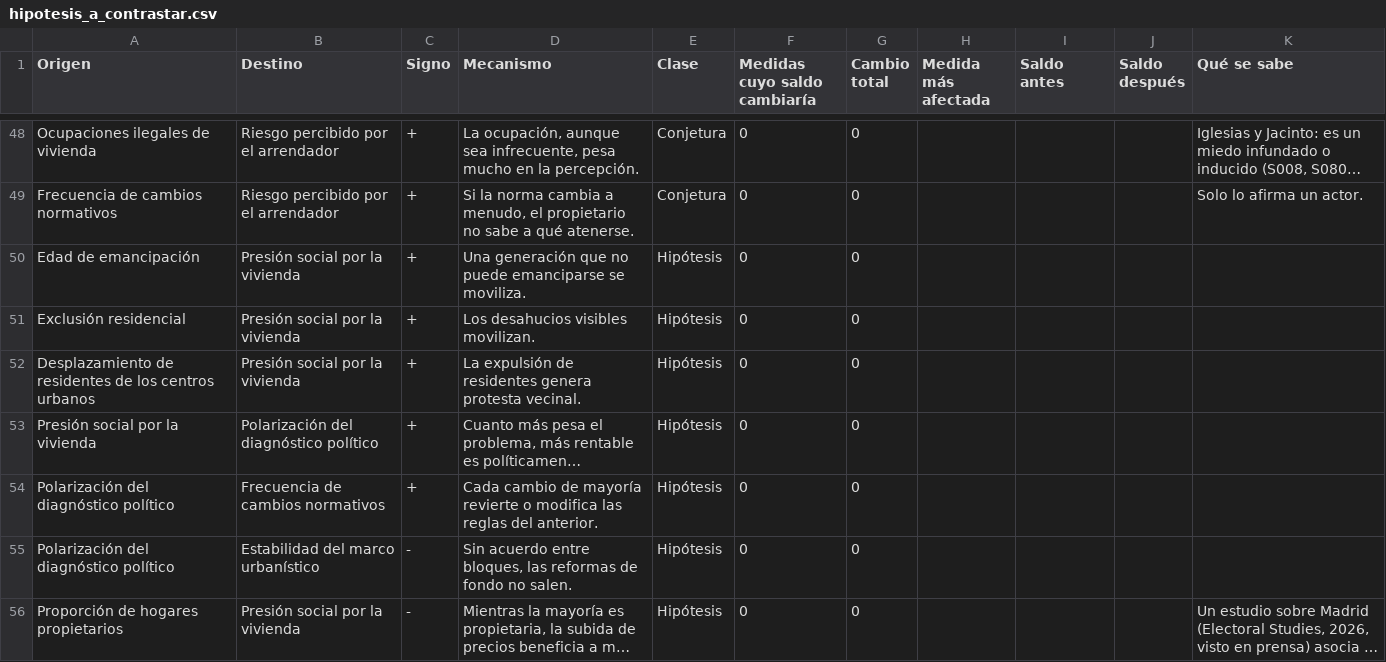
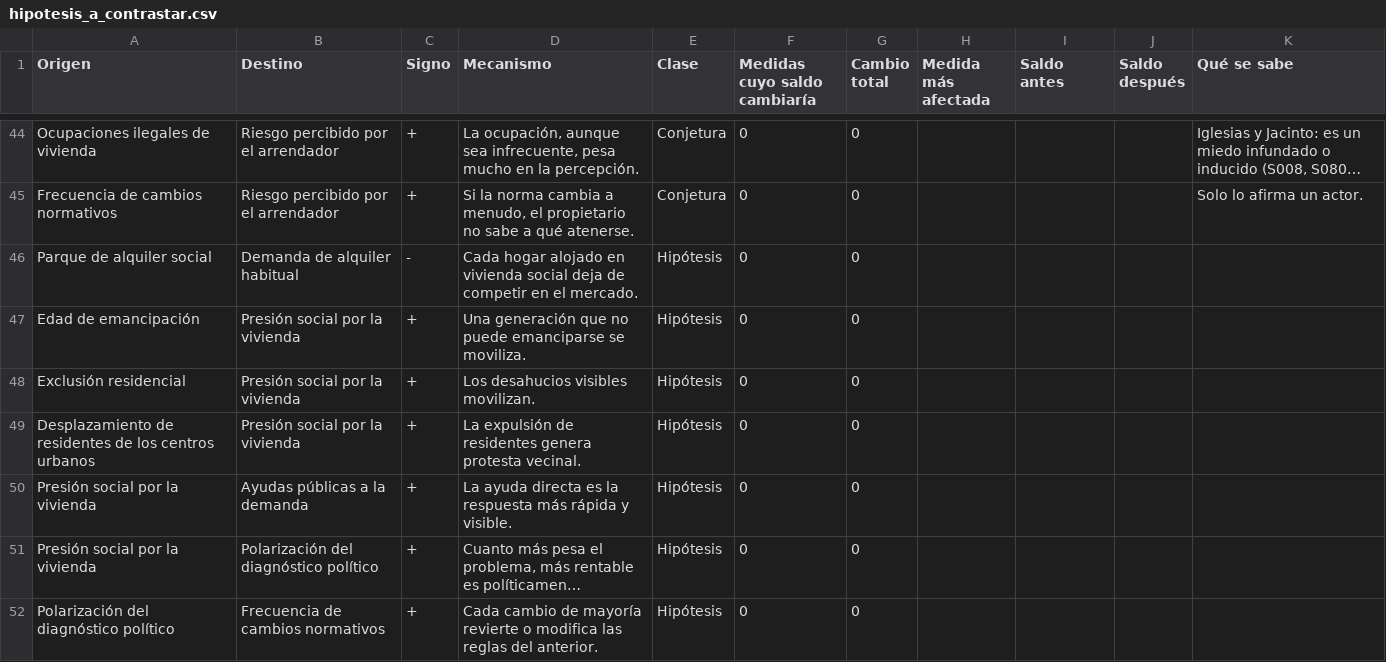
Before and after one commit to jcs-portal/soih-vivienda-espana, a CSV file: 12_Cases/Vivienda Espana/datos/hipotesis_a_contrastar.csv, drawn as a sheet; only a part is shown, gaps mark what is left out; the shorter side is filled out with more unchanged rows; long unchanged cells end in …; the diff covers the shown part only; the diff names each change by its address in the sheet, - before the commit and + after, or states it on an @@ line.

```diff
--- a/12_Cases/Vivienda Espana/datos/hipotesis_a_contrastar.csv
+++ b/12_Cases/Vivienda Espana/datos/hipotesis_a_contrastar.csv
+row 46: Parque de alquiler social | Demanda de alquiler habitual | - | Cada hogar alojado en vivienda social deja de competir en el mercado. | Hipótesis | 0 | 0
+row 50: Presión social por la vivienda | Ayudas públicas a la demanda | + | La ayuda directa es la respuesta más rápida y visible. | Hipótesis | 0 | 0
```
Also changed, not shown: 6 added rows, 9 removed rows and 12 edited cells elsewhere in this file, 12_Cases/Vivienda Espana/datos/bucles.csv, 12_Cases/Vivienda Espana/datos/escenarios.csv, 44 other files.
